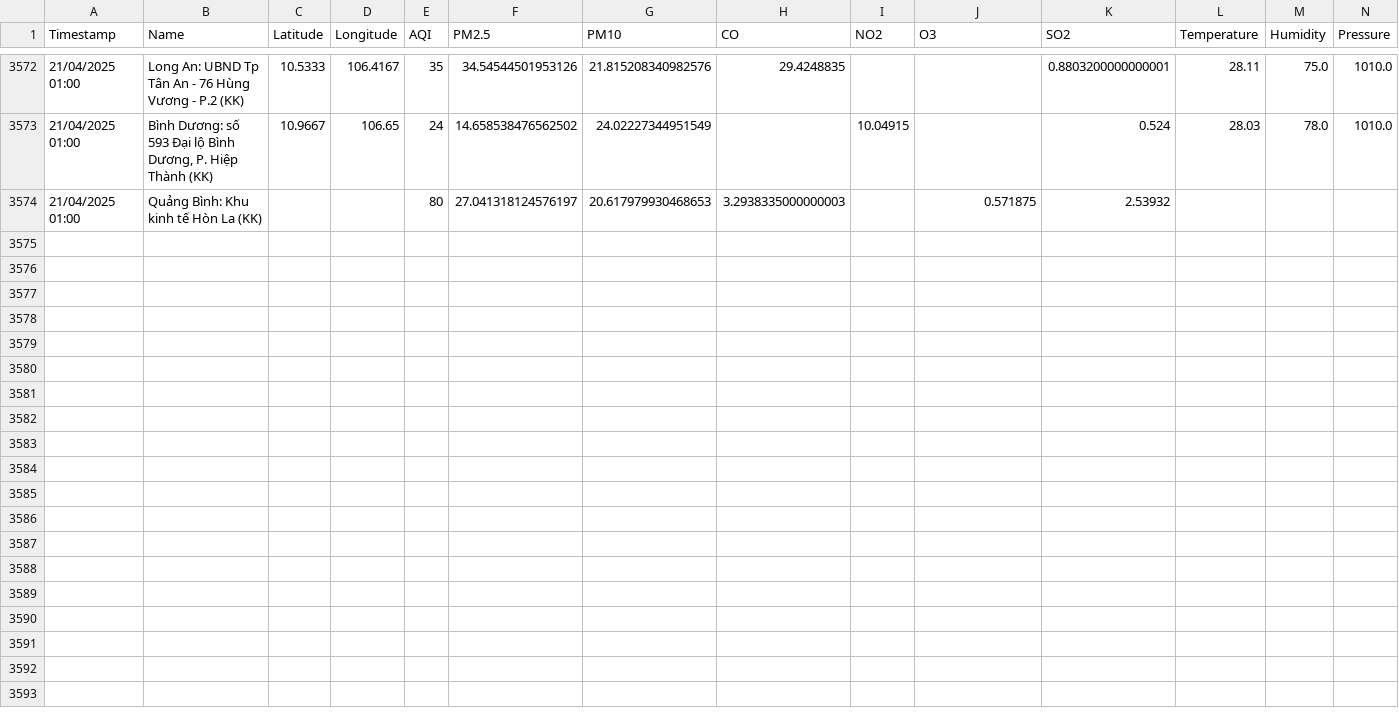
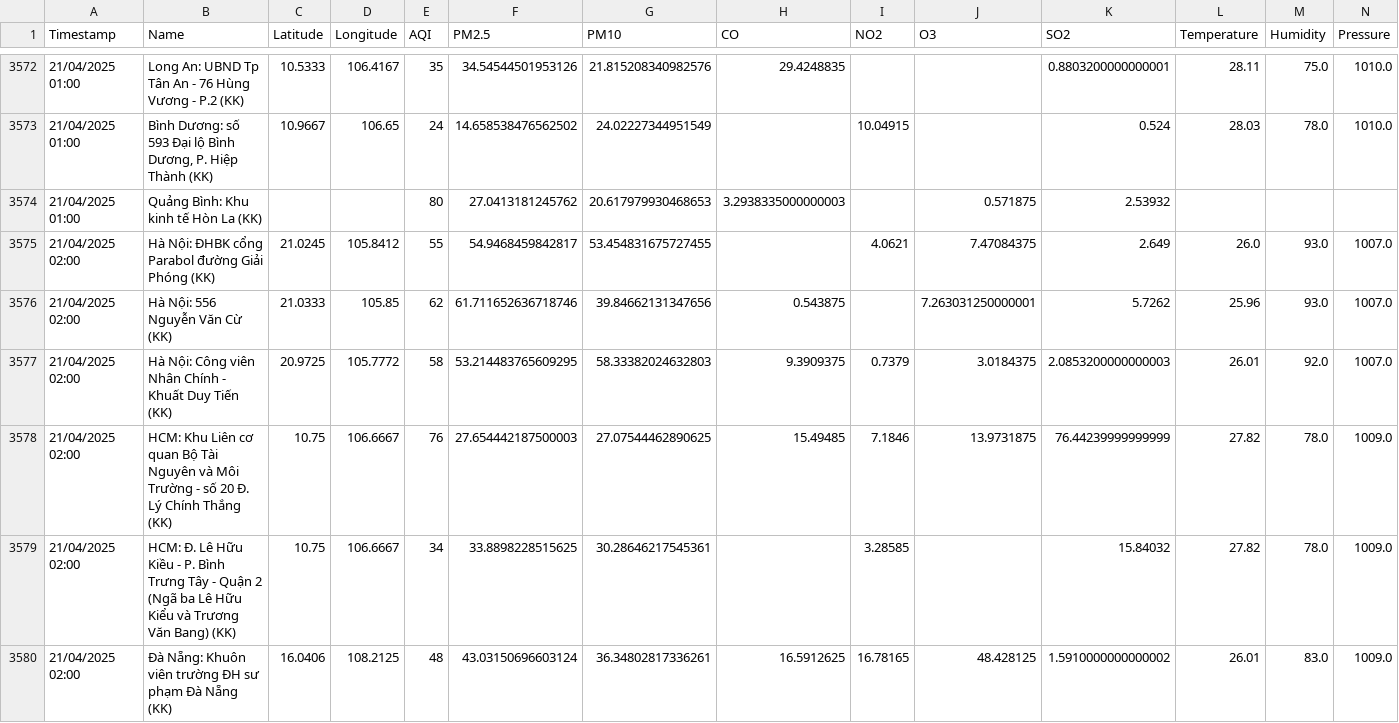
Before and after one commit to DeiET0702/Air-quality, a CSV file: air_quality_weather_data.csv, drawn as a sheet; only a part is shown, gaps mark what is left out; rows hold the shown columns only; the diff covers the shown part only; the diff names each change by its address in the sheet, - before the commit and + after, or states it on an @@ line.

```diff
--- a/air_quality_weather_data.csv
+++ b/air_quality_weather_data.csv
-F3574 (PM2.5): 27.041318124576197
+F3574 (PM2.5): 27.0413181245762
+row 3575: 21/04/2025 02:00 | Hà Nội: ĐHBK cổng Parabol đường Giải Phóng (KK) | 21.0245 | 105.8412 | 55 | 54.9468459842817 | 53.454831675727455 |  | 4.0621 | 7.47084375 | 2.649 | 26.0 | 93.0 | 1007.0
+row 3576: 21/04/2025 02:00 | Hà Nội: 556 Nguyễn Văn Cừ (KK) | 21.0333 | 105.85 | 62 | 61.711652636718746 | 39.84662131347656 | 0.543875 |  | 7.263031250000001 | 5.7262 | 25.96 | 93.0 | 1007.0
+row 3577: 21/04/2025 02:00 | Hà Nội: Công viên Nhân Chính - Khuất Duy Tiến (KK) | 20.9725 | 105.7772 | 58 | 53.214483765609295 | 58.33382024632803 | 9.3909375 | 0.7379 | 3.0184375 | 2.0853200000000003 | 26.01 | 92.0 | 1007.0
+row 3578: 21/04/2025 02:00 | HCM: Khu Liên cơ quan Bộ Tài Nguyên và Môi Trường - số 20 Đ. Lý Chính Thắng (KK) | 10.75 | 106.6667 | 76 | 27.654442187500003 | 27.07544462890625 | 15.49485 | 7.1846 | 13.9731875 | 76.44239999999999 | 27.82 | 78.0 | 1009.0
+row 3579: 21/04/2025 02:00 | HCM: Đ. Lê Hữu Kiều - P. Bình Trưng Tây - Quận 2 (Ngã ba Lê Hữu Kiểu và Trương Văn Bang) (KK) | 10.75 | 106.6667 | 34 | 33.8898228515625 | 30.28646217545361 |  | 3.28585 |  | 15.84032 | 27.82 | 78.0 | 1009.0
+row 3580: 21/04/2025 02:00 | Đà Nẵng: Khuôn viên trường ĐH sư phạm Đà Nẵng (KK) | 16.0406 | 108.2125 | 48 | 43.03150696603124 | 36.34802817336261 | 16.5912625 | 16.78165 | 48.428125 | 1.5910000000000002 | 26.01 | 83.0 | 1009.0
```
Also changed, not shown: 6 added rows elsewhere in this file.
